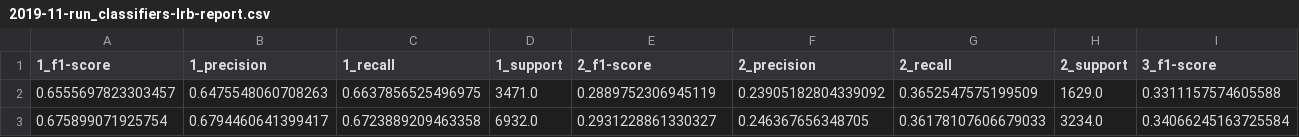
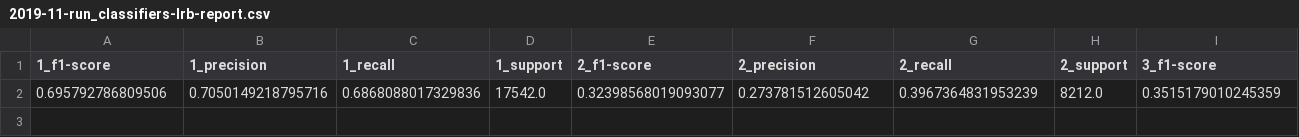
Before and after one commit to sv650s/sb-capstone, a CSV file: reports/2019-11-run_classifiers-lrb-report.csv, drawn as a sheet; only a part is shown; removed rows and columns are numbered as before the commit, all else as after; rows hold the shown columns only; the diff names each change by its address in the sheet, - before the commit and + after, or states it on an @@ line.

Commit message:
working pyspark worker
* moved Keys and Status to constant class
* created AbstractModelWrapper
* PysparkModel.run() is not quite working - breaking on classification report

```diff
--- a/reports/2019-11-run_classifiers-lrb-report.csv
+++ b/reports/2019-11-run_classifiers-lrb-report.csv
-row 2: 0.6555697823303457 | 0.6475548060708263 | 0.6637856525496975 | 3471.0 | 0.2889752306945119 | 0.23905182804339092 | 0.3652547575199509 | 1629.0 | 0.3311157574605588
-row 3: 0.675899071925754 | 0.6794460641399417 | 0.6723889209463358 | 6932.0 | 0.2931228861330327 | 0.246367656348705 | 0.36178107606679033 | 3234.0 | 0.34066245163725584
+row 2: 0.695792786809506 | 0.7050149218795716 | 0.6868088017329836 | 17542.0 | 0.32398568019093077 | 0.273781512605042 | 0.3967364831953239 | 8212.0 | 0.3515179010245359
```
Also changed, not shown: config/2019-11-run_classifiers-lrb.csv, 18 other files.
